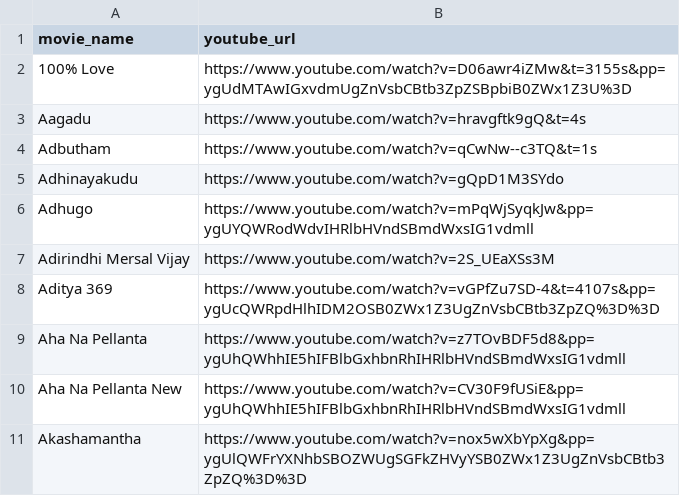
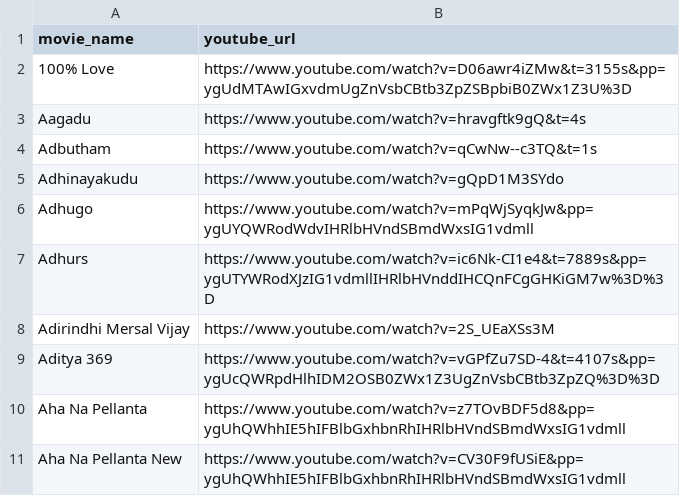
Before and after one commit to pavankumarwwe/Face-Tagger, a CSV file: Movie_Assignments.csv, drawn as a sheet; only a part is shown; the shorter side is filled out with more unchanged rows; the diff names each change by its address in the sheet, - before the commit and + after, or states it on an @@ line.

```diff
--- a/Movie_Assignments.csv
+++ b/Movie_Assignments.csv
+row 7: Adhurs | https://www.youtube.com/watch?v=ic6Nk-CI1e4&t=7889s&pp=ygUTYWRodXJzIG1vdmllIHRlbHVnddIHCQnFCgGHKiGM7w%3D%3D
```
Also changed, not shown: 5 other files.
